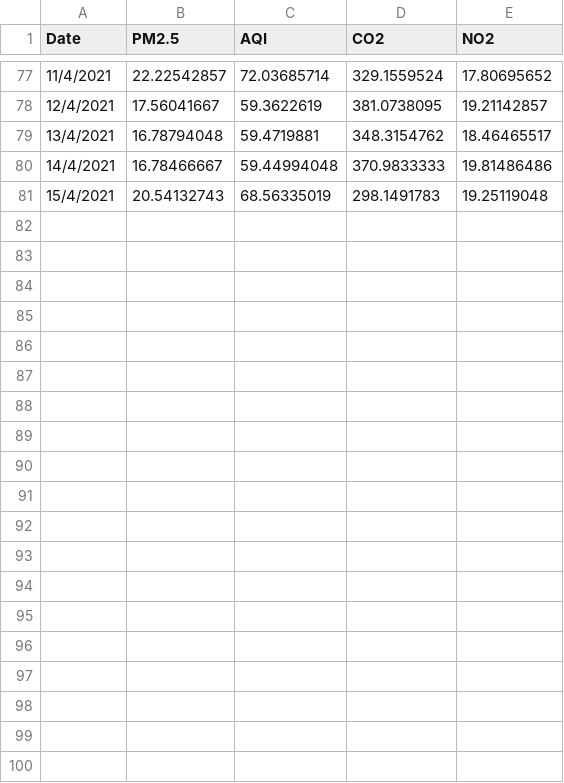
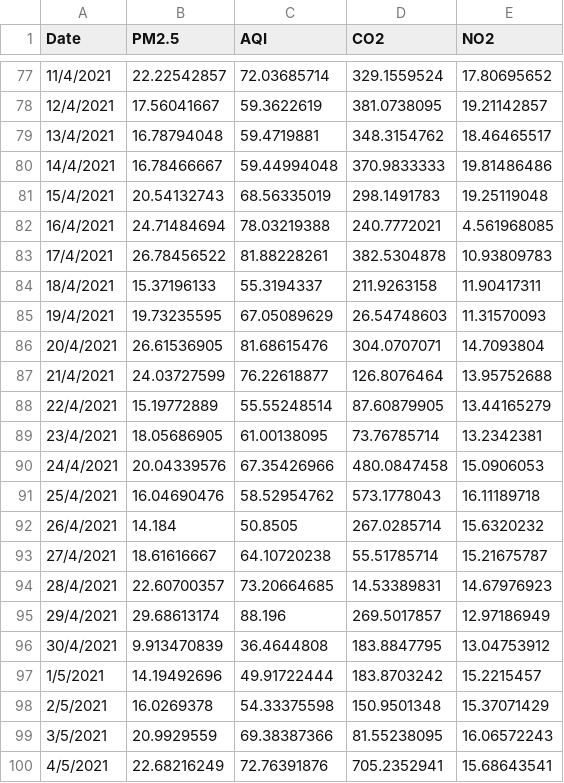
Before and after one commit to NitchamonSW/AirQuality, a CSV file: station3_2.csv, drawn as a sheet; only a part is shown, gaps mark what is left out; the diff covers the shown part only.

Commit message:
Add files via upload

```diff
--- a/station3_2.csv
+++ b/station3_2.csv
@@ -81 +81,20 @@ Date,PM2.5,AQI,CO2,NO2
 15/4/2021,20.54132743,68.56335019,298.1491783,19.25119048
+16/4/2021,24.71484694,78.03219388,240.7772021,4.561968085
+17/4/2021,26.78456522,81.88228261,382.5304878,10.93809783
+18/4/2021,15.37196133,55.3194337,211.9263158,11.90417311
+19/4/2021,19.73235595,67.05089629,26.54748603,11.31570093
+20/4/2021,26.61536905,81.68615476,304.0707071,14.7093804
+21/4/2021,24.03727599,76.22618877,126.8076464,13.95752688
+22/4/2021,15.19772889,55.55248514,87.60879905,13.44165279
+23/4/2021,18.05686905,61.00138095,73.76785714,13.2342381
+24/4/2021,20.04339576,67.35426966,480.0847458,15.0906053
+25/4/2021,16.04690476,58.52954762,573.1778043,16.11189718
+26/4/2021,14.184,50.8505,267.0285714,15.6320232
+27/4/2021,18.61616667,64.10720238,55.51785714,15.21675787
+28/4/2021,22.60700357,73.20664685,14.53389831,14.67976923
+29/4/2021,29.68613174,88.196,269.5017857,12.97186949
+30/4/2021,9.913470839,36.4644808,183.8847795,13.04753912
+1/5/2021,14.19492696,49.91722444,183.8703242,15.2215457
+2/5/2021,16.0269378,54.33375598,150.9501348,15.37071429
+3/5/2021,20.9929559,69.38387366,81.55238095,16.06572243
+4/5/2021,22.68216249,72.76391876,705.2352941,15.68643541
```
Also changed, not shown: 21 added rows elsewhere in this file.
